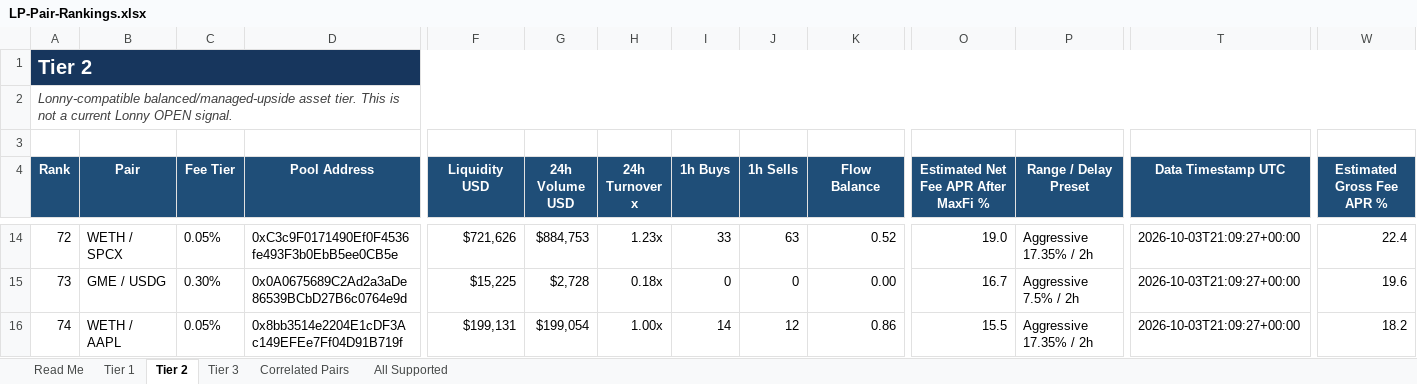
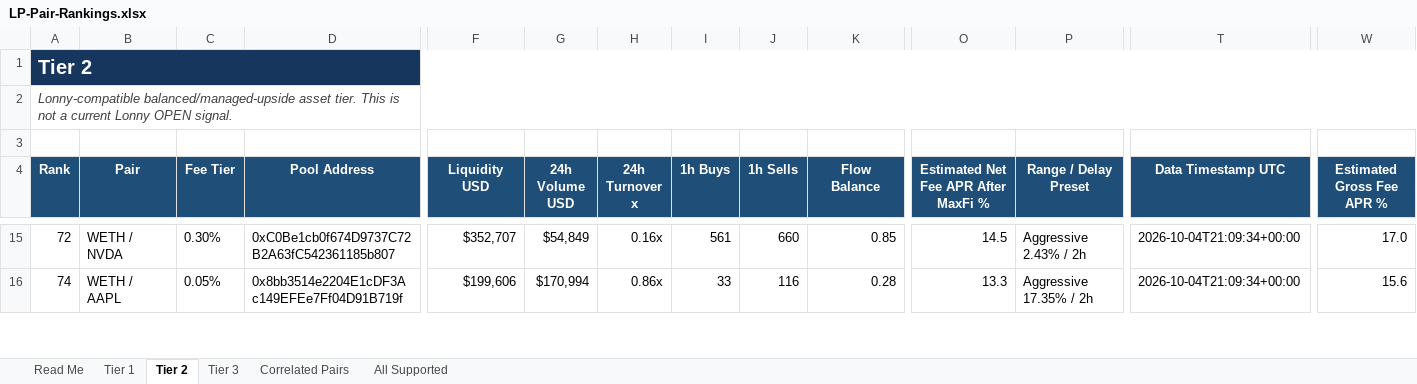
Before and after one commit to rygeneral/lp-pair-rankings, an Excel workbook: LP-Pair-Rankings.xlsx, sheet Tier 2, drawn as a sheet; only a part is shown, gaps mark what is left out; values as stored, in another font and other column widths than the file's, no borders; conditional formats and table styles not drawn; removed rows and columns are numbered as before the commit, all else as after; rows hold the shown columns only; the diff covers the shown part only; the diff names each change by its address in the sheet, - before the commit and + after, or states it on an @@ line.

Commit message:
chore: refresh LP pair rankings workbook

```diff
--- a/LP-Pair-Rankings.xlsx (sheet Tier 2)
+++ b/LP-Pair-Rankings.xlsx (sheet Tier 2)
-B15 (Pair): WETH / SPCX
+B15 (Pair): WETH / NVDA
-C15 (Fee Tier): 0.05%
+C15 (Fee Tier): 0.30%
-D15 (Pool Address): 0xC3c9F0171490Ef0F4536fe493F3b0EbB5ee0CB5e
+D15 (Pool Address): 0xC0Be1cb0f674D9737C72B2A63fC542361185b807
-F15 (Liquidity USD): $721,626
+F15 (Liquidity USD): $352,707
-G15 (24h Volume USD): $884,753
+G15 (24h Volume USD): $54,849
-H15 (24h Turnover x): 1.23x
+H15 (24h Turnover x): 0.16x
-I15 (1h Buys): 33
+I15 (1h Buys): 561
-J15 (1h Sells): 63
+J15 (1h Sells): 660
-K15 (Flow Balance): 0.52
+K15 (Flow Balance): 0.85
-O15: 19.0
+O15: 14.5
-P15 (Range / Delay Preset): Aggressive 17.35% / 2h
+P15 (Range / Delay Preset): Aggressive 2.43% / 2h
-T15 (Data Timestamp UTC): 2026-10-03T21:09:27+00:00
+T15 (Data Timestamp UTC): 2026-10-04T21:09:34+00:00
-W15 (Estimated Gross Fee APR %): 22.4
+W15 (Estimated Gross Fee APR %): 17.0
-row 15: 73 | GME / USDG | 0.30% | 0x0A0675689C2Ad2a3aDe86539BCbD27B6c0764e9d | $15,225 | $2,728 | 0.18x | 0 | 0 | 0.00 | 16.7 | Aggressive 7.5% / 2h | 2026-10-03T21:09:27+00:00 | 19.6
-F16 (Liquidity USD): $199,131
+F16 (Liquidity USD): $199,606
-G16 (24h Volume USD): $199,054
+G16 (24h Volume USD): $170,994
-H16 (24h Turnover x): 1.00x
+H16 (24h Turnover x): 0.86x
-I16 (1h Buys): 14
+I16 (1h Buys): 33
-J16 (1h Sells): 12
+J16 (1h Sells): 116
-K16 (Flow Balance): 0.86
+K16 (Flow Balance): 0.28
-O16: 15.5
+O16: 13.3
-T16 (Data Timestamp UTC): 2026-10-03T21:09:27+00:00
+T16 (Data Timestamp UTC): 2026-10-04T21:09:34+00:00
-W16 (Estimated Gross Fee APR %): 18.2
+W16 (Estimated Gross Fee APR %): 15.6
```
Also changed, not shown: 19 added rows, 17 removed rows and 616 edited cells elsewhere in this sheet, sheet All Supported, sheet Tier 3, sheet Tier 1, sheet Correlated Pairs, 1 other file.
